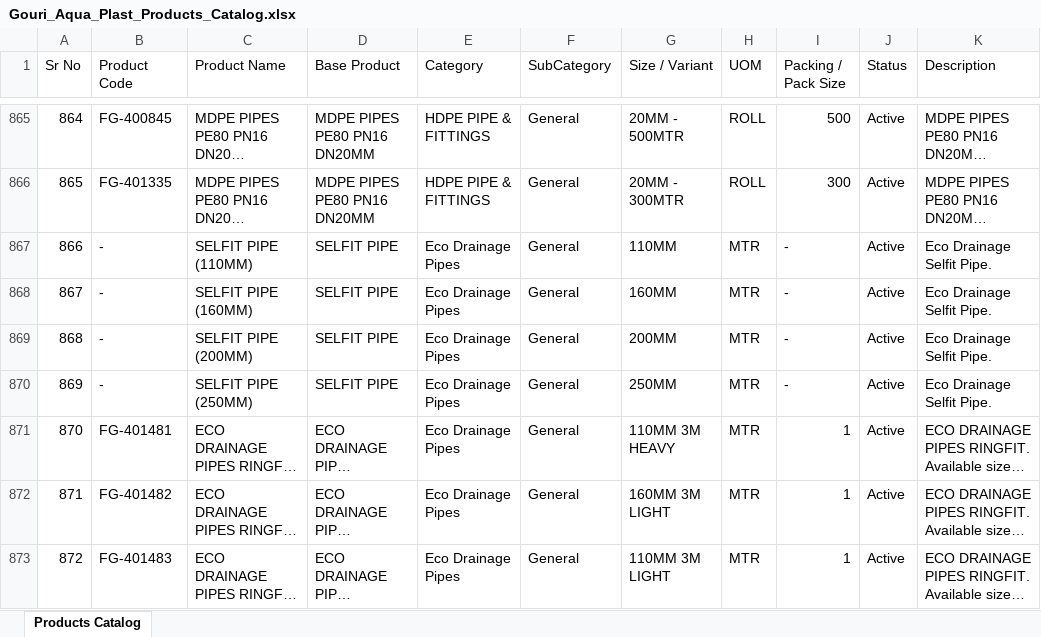
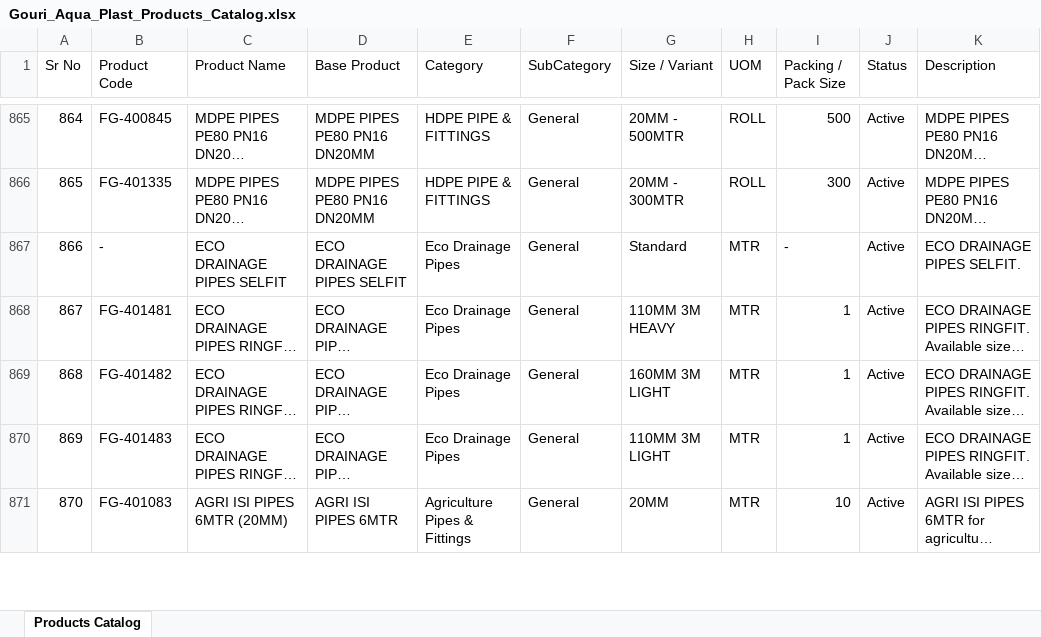
Before and after one commit to nileshapendharkar/quotation-app-backend, an Excel workbook: public/Gouri_Aqua_Plast_Products_Catalog.xlsx, sheet Products Catalog, drawn as a sheet; only a part is shown, gaps mark what is left out; the shorter side is filled out with more unchanged rows; long unchanged cells end in …; values as stored, in another font and other column widths than the file's, no borders; removed rows and columns are numbered as before the commit, all else as after; the diff names each change by its address in the sheet, - before the commit and + after, or states it on an @@ line.

Commit message:
Update SELFIT PIPE to ECO DRAINAGE PIPES SELFIT and remove sizes/packing

```diff
--- a/public/Gouri_Aqua_Plast_Products_Catalog.xlsx (sheet Products Catalog)
+++ b/public/Gouri_Aqua_Plast_Products_Catalog.xlsx (sheet Products Catalog)
-C867 (Product Name): SELFIT PIPE (110MM)
+C867 (Product Name): ECO DRAINAGE PIPES SELFIT
-D867 (Base Product): SELFIT PIPE
+D867 (Base Product): ECO DRAINAGE PIPES SELFIT
-G867 (Size / Variant): 110MM
+G867 (Size / Variant): Standard
-K867 (Description): Eco Drainage Selfit Pipe.
+K867 (Description): ECO DRAINAGE PIPES SELFIT.
-row 868: 867 | - | SELFIT PIPE (160MM) | SELFIT PIPE | Eco Drainage Pipes | General | 160MM | MTR | - | Active | Eco Drainage Selfit Pipe.
-row 869: 868 | - | SELFIT PIPE (200MM) | SELFIT PIPE | Eco Drainage Pipes | General | 200MM | MTR | - | Active | Eco Drainage Selfit Pipe.
-row 870: 869 | - | SELFIT PIPE (250MM) | SELFIT PIPE | Eco Drainage Pipes | General | 250MM | MTR | - | Active | Eco Drainage Selfit Pipe.
@@ column A (Sr No) renumbered from row 868 down @@
```
Also changed, not shown: 3 other files.
